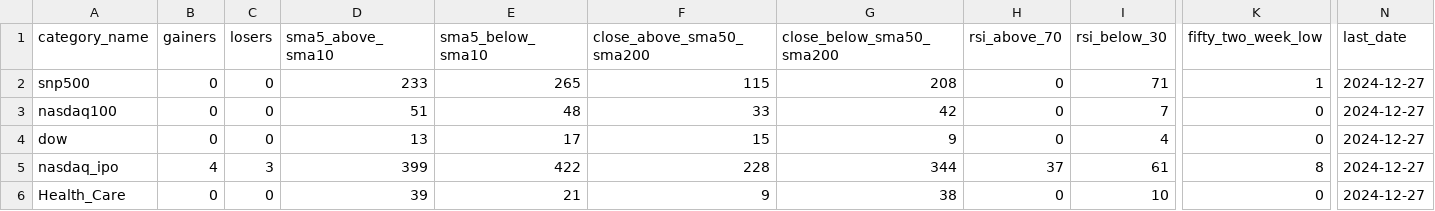
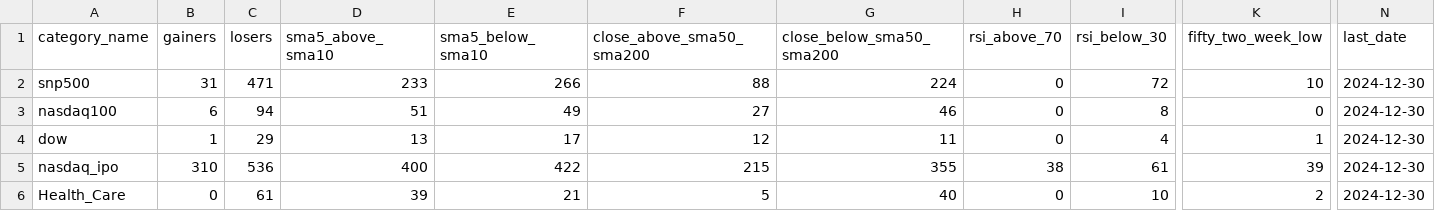
Before and after one commit to bhattathakur/snpdaily, a CSV file: final_info_df.csv, drawn as a sheet; only a part is shown, gaps mark what is left out; the diff covers the shown part only; the diff names each change by its address in the sheet, - before the commit and + after, or states it on an @@ line.

```diff
--- a/final_info_df.csv
+++ b/final_info_df.csv
-B2 (gainers): 0
+B2 (gainers): 31
-C2 (losers): 0
+C2 (losers): 471
-E2 (sma5_below_sma10): 265
+E2 (sma5_below_sma10): 266
-F2 (close_above_sma50_sma200): 115
+F2 (close_above_sma50_sma200): 88
-G2 (close_below_sma50_sma200): 208
+G2 (close_below_sma50_sma200): 224
-I2 (rsi_below_30): 71
+I2 (rsi_below_30): 72
-K2 (fifty_two_week_low): 1
+K2 (fifty_two_week_low): 10
-N2:N6 (last_date): 2024-12-27
+N2:N6 (last_date): 2024-12-30
-B3 (gainers): 0
+B3 (gainers): 6
-C3 (losers): 0
+C3 (losers): 94
-E3 (sma5_below_sma10): 48
+E3 (sma5_below_sma10): 49
-F3 (close_above_sma50_sma200): 33
+F3 (close_above_sma50_sma200): 27
-G3 (close_below_sma50_sma200): 42
+G3 (close_below_sma50_sma200): 46
-I3 (rsi_below_30): 7
+I3 (rsi_below_30): 8
-B4 (gainers): 0
+B4 (gainers): 1
-C4 (losers): 0
+C4 (losers): 29
-F4 (close_above_sma50_sma200): 15
+F4 (close_above_sma50_sma200): 12
-G4 (close_below_sma50_sma200): 9
+G4 (close_below_sma50_sma200): 11
-K4 (fifty_two_week_low): 0
+K4 (fifty_two_week_low): 1
-B5 (gainers): 4
+B5 (gainers): 310
-C5 (losers): 3
+C5 (losers): 536
-D5 (sma5_above_sma10): 399
+D5 (sma5_above_sma10): 400
-F5 (close_above_sma50_sma200): 228
+F5 (close_above_sma50_sma200): 215
-G5 (close_below_sma50_sma200): 344
+G5 (close_below_sma50_sma200): 355
-H5 (rsi_above_70): 37
+H5 (rsi_above_70): 38
-K5 (fifty_two_week_low): 8
+K5 (fifty_two_week_low): 39
-C6 (losers): 0
+C6 (losers): 61
-F6 (close_above_sma50_sma200): 9
+F6 (close_above_sma50_sma200): 5
-G6 (close_below_sma50_sma200): 38
+G6 (close_below_sma50_sma200): 40
-K6 (fifty_two_week_low): 0
+K6 (fifty_two_week_low): 2
```
Also changed, not shown: 53 edited cells elsewhere in this file, df_combined.csv, df_dow.csv, 3 other files.
